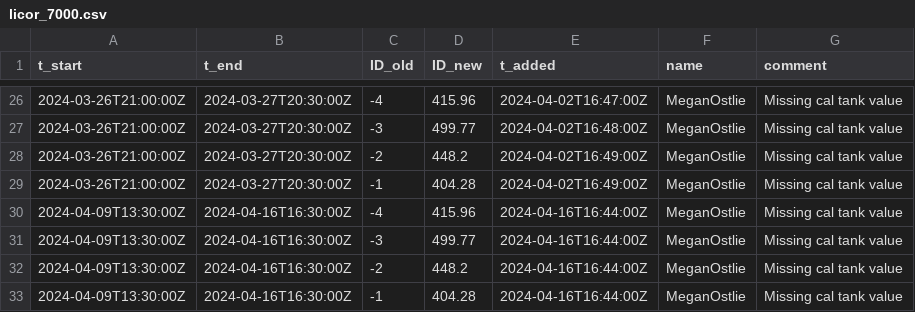
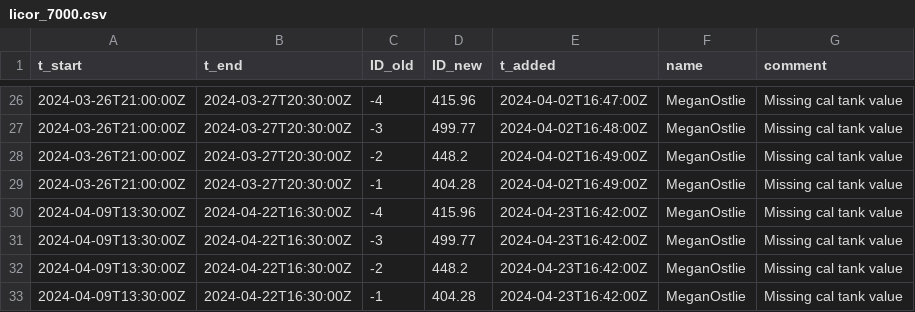
Before and after one commit to uataq/data-pipeline, a CSV file: bad/dbk/licor_7000.csv, drawn as a sheet; only a part is shown, gaps mark what is left out.

Commit message:
Update licor_7000.csv

```diff
--- a/bad/dbk/licor_7000.csv
+++ b/bad/dbk/licor_7000.csv
@@ -29,5 +29,5 @@ t_start,t_end,ID_old,ID_new,t_added,name,comment
 2024-03-26T21:00:00Z,2024-03-27T20:30:00Z,-1,404.28,2024-04-02T16:49:00Z,MeganOstlie,Missing cal tank value
-2024-04-09T13:30:00Z,2024-04-16T16:30:00Z,-4,415.96,2024-04-16T16:44:00Z,MeganOstlie,Missing cal tank value
-2024-04-09T13:30:00Z,2024-04-16T16:30:00Z,-3,499.77,2024-04-16T16:44:00Z,MeganOstlie,Missing cal tank value
-2024-04-09T13:30:00Z,2024-04-16T16:30:00Z,-2,448.2,2024-04-16T16:44:00Z,MeganOstlie,Missing cal tank value
-2024-04-09T13:30:00Z,2024-04-16T16:30:00Z,-1,404.28,2024-04-16T16:44:00Z,MeganOstlie,Missing cal tank value
+2024-04-09T13:30:00Z,2024-04-22T16:30:00Z,-4,415.96,2024-04-23T16:42:00Z,MeganOstlie,Missing cal tank value
+2024-04-09T13:30:00Z,2024-04-22T16:30:00Z,-3,499.77,2024-04-23T16:42:00Z,MeganOstlie,Missing cal tank value
+2024-04-09T13:30:00Z,2024-04-22T16:30:00Z,-2,448.2,2024-04-23T16:42:00Z,MeganOstlie,Missing cal tank value
+2024-04-09T13:30:00Z,2024-04-22T16:30:00Z,-1,404.28,2024-04-23T16:42:00Z,MeganOstlie,Missing cal tank value
```
